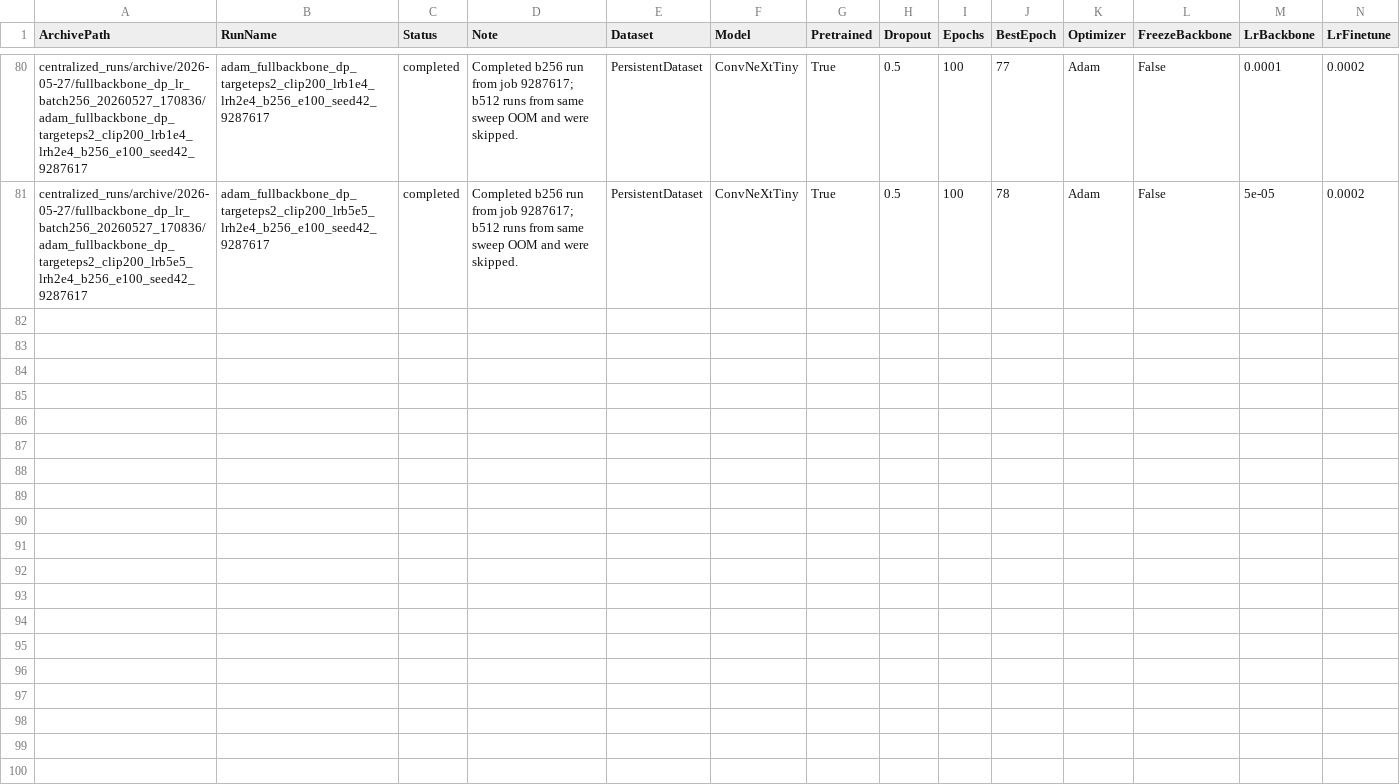
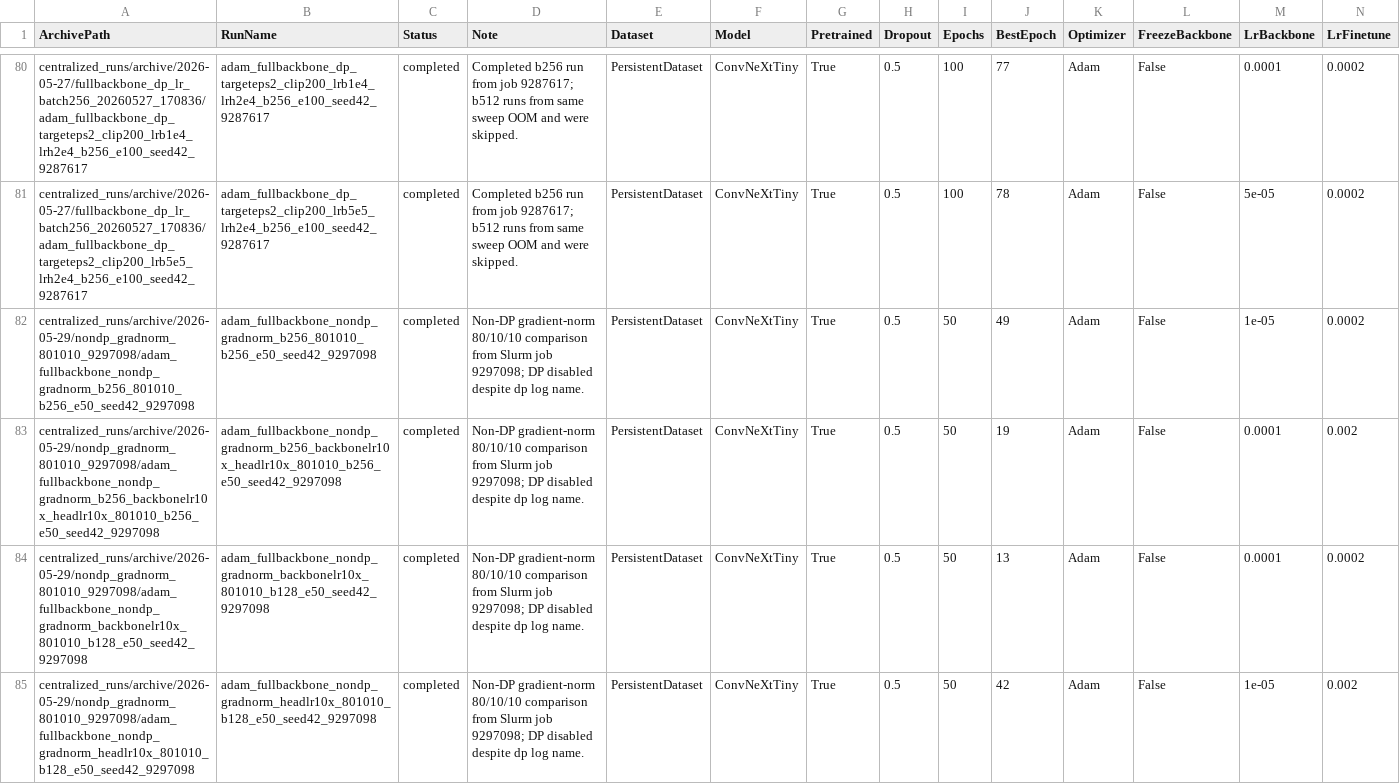
Before and after one commit to IyNew/embed-fed-classifier, a CSV file: centralized/results_summary.csv, drawn as a sheet; only a part is shown, gaps mark what is left out; rows hold the shown columns only; the diff names each change by its address in the sheet, - before the commit and + after, or states it on an @@ line.

Commit message:
Sync results

```diff
--- a/centralized/results_summary.csv
+++ b/centralized/results_summary.csv
+row 82: centralized_runs/archive/2026-05-29/nondp_gradnorm_801010_9297098/adam_fullbackbone_nondp_gradnorm_b256_801010_b256_e50_seed42_9297098 | adam_fullbackbone_nondp_gradnorm_b256_801010_b256_e50_seed42_9297098 | completed | Non-DP gradient-norm 80/10/10 comparison from Slurm job 9297098; DP disabled despite dp log name. | PersistentDataset | ConvNeXtTiny | True | 0.5 | 50 | 49 | Adam | False | 1e-05 | 0.0002
+row 83: centralized_runs/archive/2026-05-29/nondp_gradnorm_801010_9297098/adam_fullbackbone_nondp_gradnorm_b256_backbonelr10x_headlr10x_801010_b256_e50_seed42_9297098 | adam_fullbackbone_nondp_gradnorm_b256_backbonelr10x_headlr10x_801010_b256_e50_seed42_9297098 | completed | Non-DP gradient-norm 80/10/10 comparison from Slurm job 9297098; DP disabled despite dp log name. | PersistentDataset | ConvNeXtTiny | True | 0.5 | 50 | 19 | Adam | False | 0.0001 | 0.002
+row 84: centralized_runs/archive/2026-05-29/nondp_gradnorm_801010_9297098/adam_fullbackbone_nondp_gradnorm_backbonelr10x_801010_b128_e50_seed42_9297098 | adam_fullbackbone_nondp_gradnorm_backbonelr10x_801010_b128_e50_seed42_9297098 | completed | Non-DP gradient-norm 80/10/10 comparison from Slurm job 9297098; DP disabled despite dp log name. | PersistentDataset | ConvNeXtTiny | True | 0.5 | 50 | 13 | Adam | False | 0.0001 | 0.0002
+row 85: centralized_runs/archive/2026-05-29/nondp_gradnorm_801010_9297098/adam_fullbackbone_nondp_gradnorm_headlr10x_801010_b128_e50_seed42_9297098 | adam_fullbackbone_nondp_gradnorm_headlr10x_801010_b128_e50_seed42_9297098 | completed | Non-DP gradient-norm 80/10/10 comparison from Slurm job 9297098; DP disabled despite dp log name. | PersistentDataset | ConvNeXtTiny | True | 0.5 | 50 | 42 | Adam | False | 1e-05 | 0.002
```
